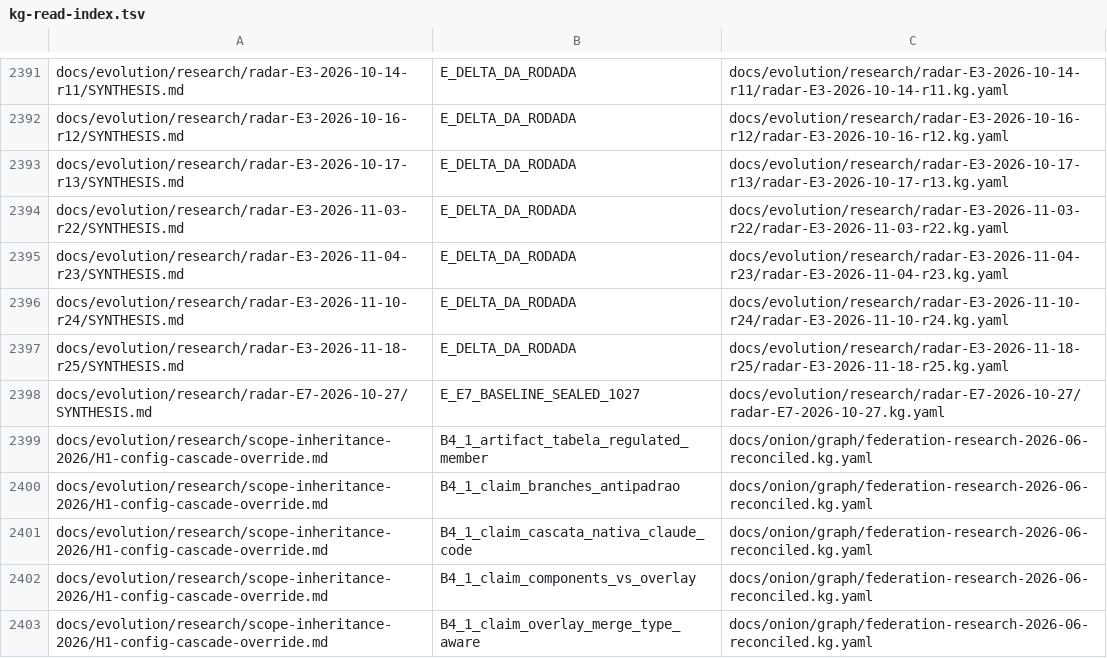
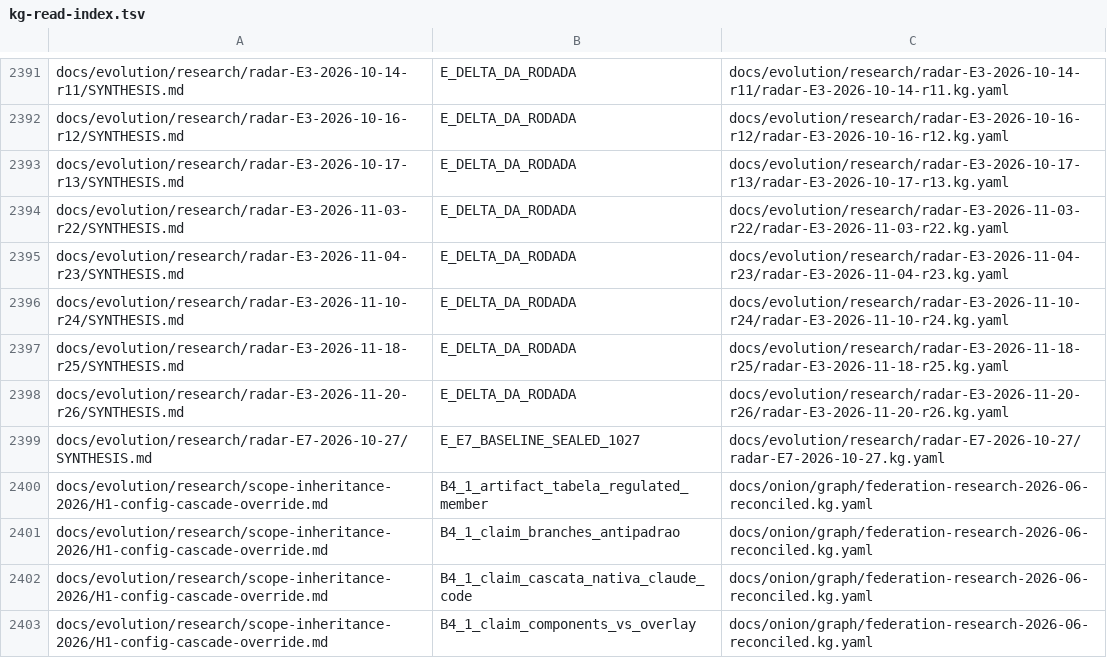
Before and after one commit to marciocar/onion-evolve, a TSV file: docs/onion/kg-read-index.tsv, drawn as a sheet; only a part is shown, gaps mark what is left out; the shorter side is filled out with more unchanged rows.

Commit message:
docs(radar): a r26 do E3 mede o Claude Code 2.1.329 contra o Onion
O delta de 2.1.328 a 2.1.329 (274 itens) foi medido no vivo e julgado
por um juiz independente: 8 nós sustentados, 4 exagerados corrigidos
com a superação, 4 omissões medidas e quatro nós da r25 superados. Os
vetos PreToolUse já declaram onFailure block diante da mudança do Code
Mode, a deriva do cited-directive segue sendo só renomeação (agora o n
também), e o bridge e o revisor seguem atrás do host. Ações: SAC-432 e
SAC-433 comentadas, SAC-492 nova.

Checkpoint sem o pre-commit: o lint passou com 0 HARD nesta árvore e a
bancada foi interrompida com a carga da VPS acima de 15; o
pr-finalize refaz os gates sob o load-lease.

Orquestrado com 🧅 Onion Evolve

```diff
--- a/docs/onion/kg-read-index.tsv
+++ b/docs/onion/kg-read-index.tsv
@@ -2397,2 +2397,3 @@ docs/evolution/research/radar-E3-2026-11-10-r24/SYNTHESIS.md	E_DELTA_DA_RODADA	d
 docs/evolution/research/radar-E3-2026-11-18-r25/SYNTHESIS.md	E_DELTA_DA_RODADA	docs/evolution/research/radar-E3-2026-11-18-r25/radar-E3-2026-11-18-r25.kg.yaml
+docs/evolution/research/radar-E3-2026-11-20-r26/SYNTHESIS.md	E_DELTA_DA_RODADA	docs/evolution/research/radar-E3-2026-11-20-r26/radar-E3-2026-11-20-r26.kg.yaml
 docs/evolution/research/radar-E7-2026-10-27/SYNTHESIS.md	E_E7_BASELINE_SEALED_1027	docs/evolution/research/radar-E7-2026-10-27/radar-E7-2026-10-27.kg.yaml
```
Also changed, not shown: 7 other files.
